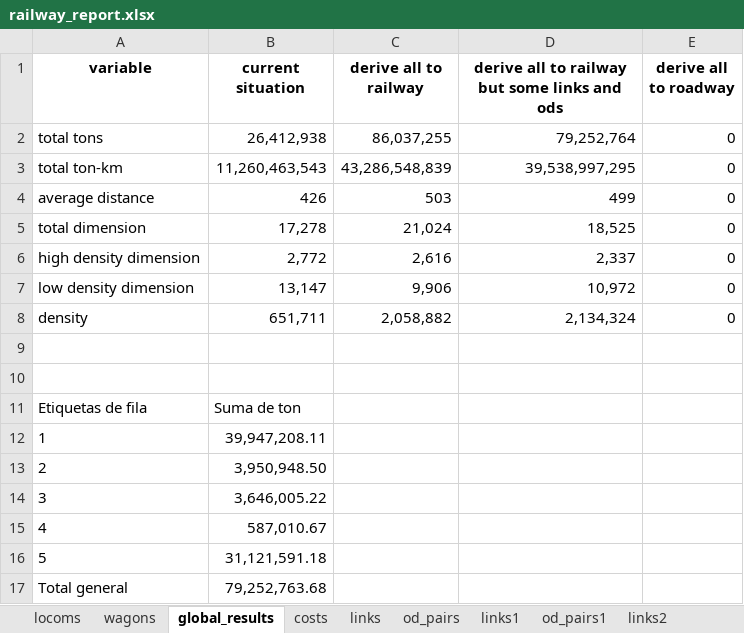
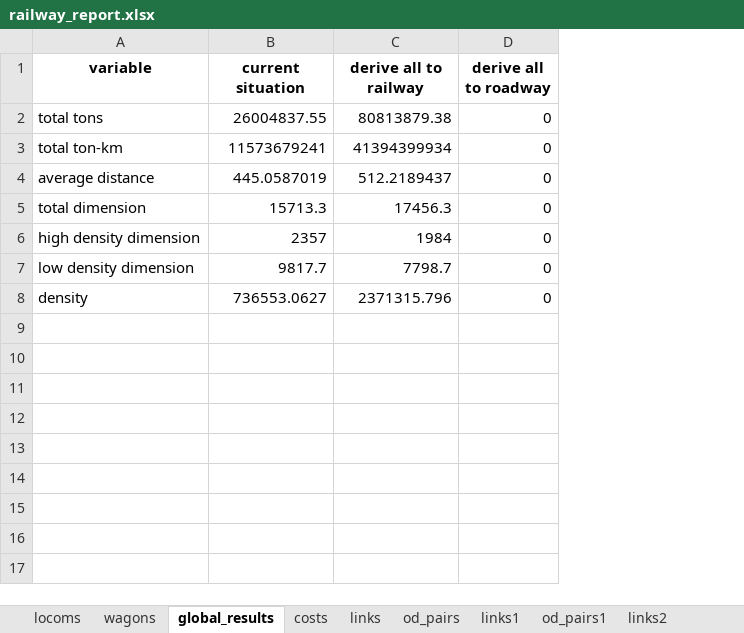
Before and after one commit to abenassi/freight-transport-network, an Excel workbook: reports/railway_report.xlsx, sheet global_results, drawn as a sheet; values as stored, in another font and other column widths than the file's, no borders; the diff names each change by its address in the sheet, - before the commit and + after, or states it on an @@ line.

```diff
--- a/reports/railway_report.xlsx (sheet global_results)
+++ b/reports/railway_report.xlsx (sheet global_results)
-column D, rows 1-8: derive all to railway but some links and ods | 79,252,764 | 39,538,997,295 | 499 | 18,525 | 2,337 | 10,972 | 2,134,324
-B2 (current situation): 26,412,938
+B2 (current situation): 26004837.55
-C2 (derive all to railway): 86,037,255
+C2 (derive all to railway): 80813879.38
-B3 (current situation): 11,260,463,543
+B3 (current situation): 11573679241
-C3 (derive all to railway): 43,286,548,839
+C3 (derive all to railway): 41394399934
-B4 (current situation): 426
+B4 (current situation): 445.0587019
-C4 (derive all to railway): 503
+C4 (derive all to railway): 512.2189437
-B5 (current situation): 17,278
+B5 (current situation): 15713.3
-C5 (derive all to railway): 21,024
+C5 (derive all to railway): 17456.3
-B6 (current situation): 2,772
+B6 (current situation): 2357
-C6 (derive all to railway): 2,616
+C6 (derive all to railway): 1984
-B7 (current situation): 13,147
+B7 (current situation): 9817.7
-C7 (derive all to railway): 9,906
+C7 (derive all to railway): 7798.7
-B8 (current situation): 651,711
+B8 (current situation): 736553.0627
-C8 (derive all to railway): 2,058,882
+C8 (derive all to railway): 2371315.796
-row 9: (empty)
-row 10: (empty)
-row 11: Etiquetas de fila | Suma de ton
-row 12: 1 | 39,947,208.11
-row 13: 2 | 3,950,948.50
-row 14: 3 | 3,646,005.22
-row 15: 4 | 587,010.67
-row 16: 5 | 31,121,591.18
-row 17: Total general | 79,252,763.68
```
Also changed, not shown: sheet od_pairs2, sheet od_pairs1, sheet links2, sheet links1, sheet links, sheet od_pairs, 3 more sheets, other sheet tabs, data/railway_paths.xlsx, reports/freight_network_report.xlsx, 14 other files.
